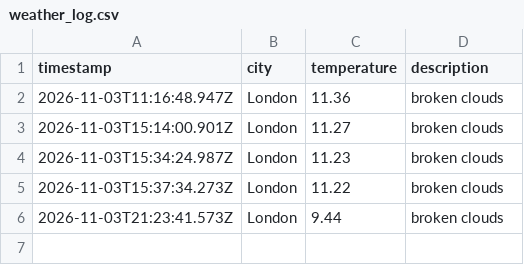
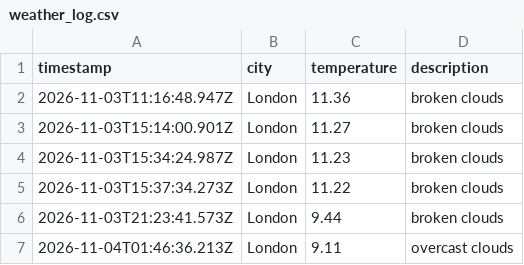
Before and after one commit to kocinajaltin/Weather_dataOps, a CSV file: data/weather_log.csv, drawn as a sheet; the diff names each change by its address in the sheet, - before the commit and + after, or states it on an @@ line.

```diff
--- a/data/weather_log.csv
+++ b/data/weather_log.csv
+row 7: 2026-11-04T01:46:36.213Z | London | 9.11 | overcast clouds
```
Also changed, not shown: 1 other file.
